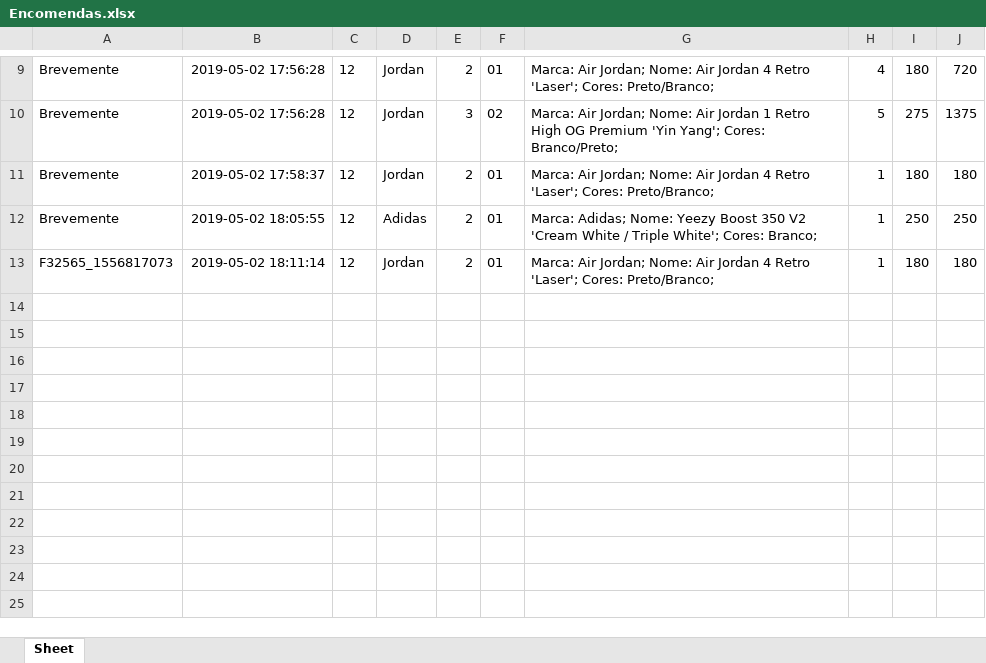
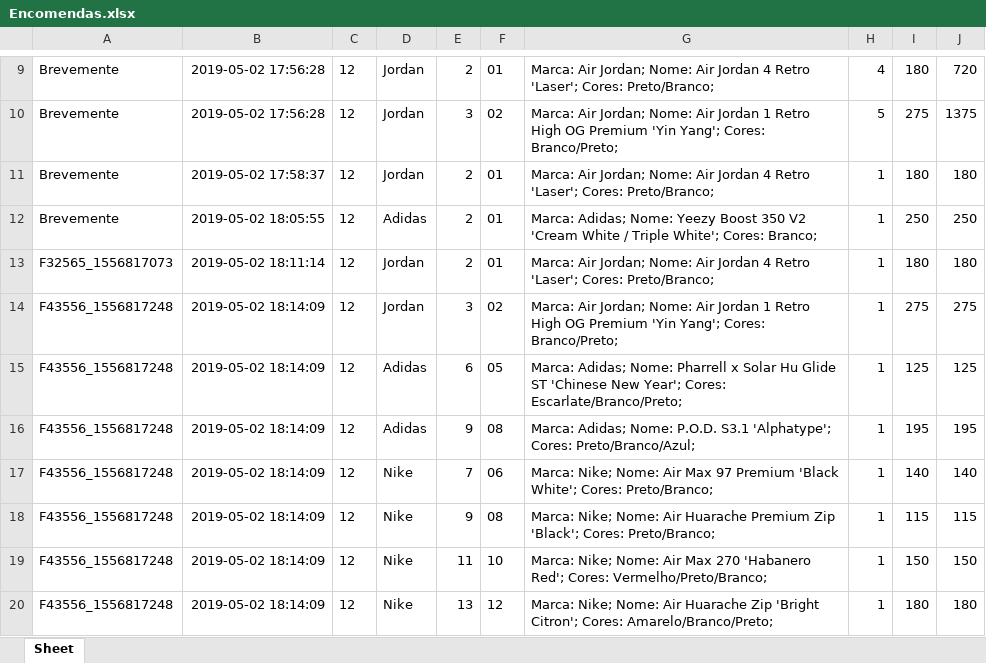
Before and after one commit to Kintas17/GOAT2.0, an Excel workbook: db/Encomendas.xlsx, sheet Sheet, drawn as a sheet; only a part is shown, gaps mark what is left out; values as stored, in another font and other column widths than the file's, no borders; the diff names each change by its address in the sheet, - before the commit and + after, or states it on an @@ line.

```diff
--- a/db/Encomendas.xlsx (sheet Sheet)
+++ b/db/Encomendas.xlsx (sheet Sheet)
+row 14: F43556_1556817248 | 2019-05-02 18:14:09 | 12 | Jordan | 3 | 02 | Marca: Air Jordan; Nome: Air Jordan 1 Retro High OG Premium 'Yin Yang'; Cores: Branco/Preto; | 1 | 275 | 275
+row 15: F43556_1556817248 | 2019-05-02 18:14:09 | 12 | Adidas | 6 | 05 | Marca: Adidas; Nome: Pharrell x Solar Hu Glide ST 'Chinese New Year'; Cores: Escarlate/Branco/Preto; | 1 | 125 | 125
+row 16: F43556_1556817248 | 2019-05-02 18:14:09 | 12 | Adidas | 9 | 08 | Marca: Adidas; Nome: P.O.D. S3.1 'Alphatype'; Cores: Preto/Branco/Azul; | 1 | 195 | 195
+row 17: F43556_1556817248 | 2019-05-02 18:14:09 | 12 | Nike | 7 | 06 | Marca: Nike; Nome: Air Max 97 Premium 'Black White'; Cores: Preto/Branco; | 1 | 140 | 140
+row 18: F43556_1556817248 | 2019-05-02 18:14:09 | 12 | Nike | 9 | 08 | Marca: Nike; Nome: Air Huarache Premium Zip 'Black'; Cores: Preto/Branco; | 1 | 115 | 115
+row 19: F43556_1556817248 | 2019-05-02 18:14:09 | 12 | Nike | 11 | 10 | Marca: Nike; Nome: Air Max 270 'Habanero Red'; Cores: Vermelho/Preto/Branco; | 1 | 150 | 150
+row 20: F43556_1556817248 | 2019-05-02 18:14:09 | 12 | Nike | 13 | 12 | Marca: Nike; Nome: Air Huarache Zip 'Bright Citron'; Cores: Amarelo/Branco/Preto; | 1 | 180 | 180
```
Also changed, not shown: db/Utilizadores.xlsx, 2 other files.
